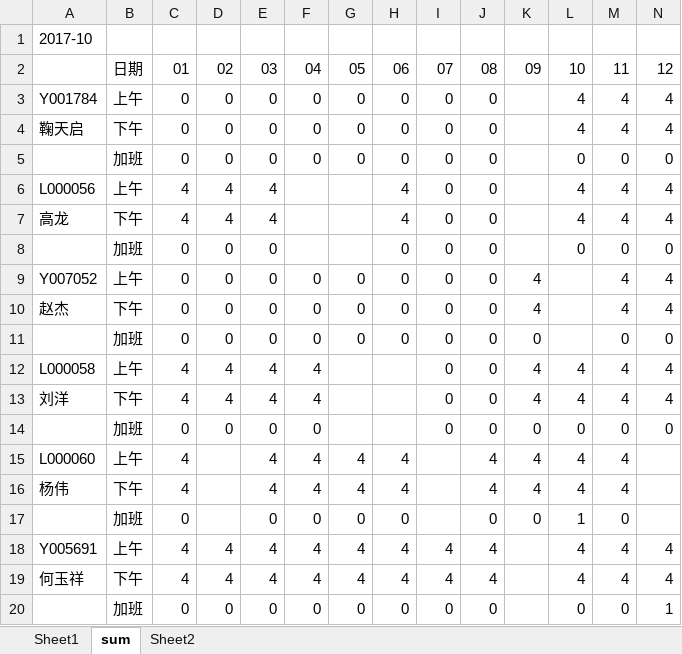
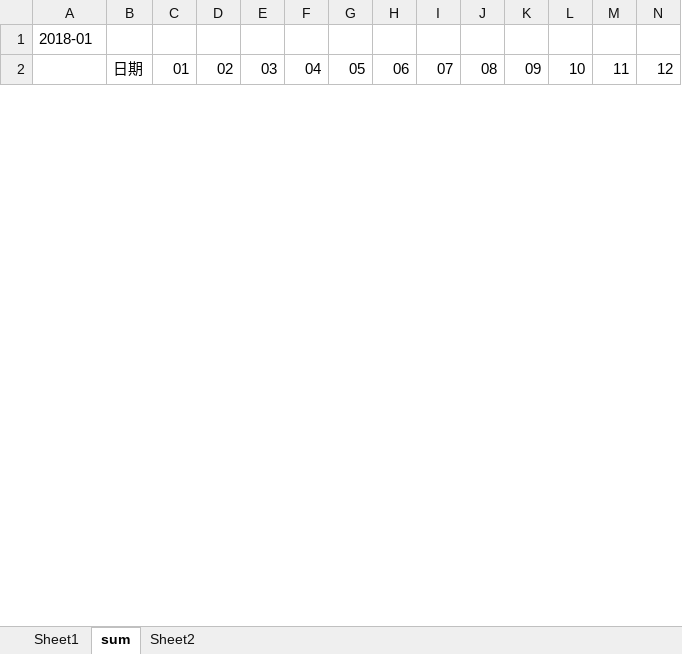
Before and after one commit to zhangdi1207/VBA-clocking-in, an Excel workbook: 最终17-10-30.xlsm, sheet sum, drawn as a sheet; only a part is shown; values as stored, in another font and other column widths than the file's, no cell formats; removed rows and columns are numbered as before the commit, all else as after; rows hold the shown columns only; the diff covers the shown part only; the diff names each change by its address in the sheet, - before the commit and + after, or states it on an @@ line.

```diff
--- a/最终17-10-30.xlsm (sheet sum)
+++ b/最终17-10-30.xlsm (sheet sum)
-A1: 2017-10
+A1: 2018-01
-row 3: Y001784 | 上午 | 0 | 0 | 0 | 0 | 0 | 0 | 0 | 0 |  | 4 | 4 | 4
-row 4: 鞠天启 | 下午 | 0 | 0 | 0 | 0 | 0 | 0 | 0 | 0 |  | 4 | 4 | 4
-row 5:  | 加班 | 0 | 0 | 0 | 0 | 0 | 0 | 0 | 0 |  | 0 | 0 | 0
-row 6: L000056 | 上午 | 4 | 4 | 4 |  |  | 4 | 0 | 0 |  | 4 | 4 | 4
-row 7: 高龙 | 下午 | 4 | 4 | 4 |  |  | 4 | 0 | 0 |  | 4 | 4 | 4
-row 8:  | 加班 | 0 | 0 | 0 |  |  | 0 | 0 | 0 |  | 0 | 0 | 0
-row 9: Y007052 | 上午 | 0 | 0 | 0 | 0 | 0 | 0 | 0 | 0 | 4 |  | 4 | 4
-row 10: 赵杰 | 下午 | 0 | 0 | 0 | 0 | 0 | 0 | 0 | 0 | 4 |  | 4 | 4
-row 11:  | 加班 | 0 | 0 | 0 | 0 | 0 | 0 | 0 | 0 | 0 |  | 0 | 0
-row 12: L000058 | 上午 | 4 | 4 | 4 | 4 |  |  | 0 | 0 | 4 | 4 | 4 | 4
-row 13: 刘洋 | 下午 | 4 | 4 | 4 | 4 |  |  | 0 | 0 | 4 | 4 | 4 | 4
-row 14:  | 加班 | 0 | 0 | 0 | 0 |  |  | 0 | 0 | 0 | 0 | 0 | 0
-row 15: L000060 | 上午 | 4 |  | 4 | 4 | 4 | 4 |  | 4 | 4 | 4 | 4
-row 16: 杨伟 | 下午 | 4 |  | 4 | 4 | 4 | 4 |  | 4 | 4 | 4 | 4
-row 17:  | 加班 | 0 |  | 0 | 0 | 0 | 0 |  | 0 | 0 | 1 | 0
-row 18: Y005691 | 上午 | 4 | 4 | 4 | 4 | 4 | 4 | 4 | 4 |  | 4 | 4 | 4
-row 19: 何玉祥 | 下午 | 4 | 4 | 4 | 4 | 4 | 4 | 4 | 4 |  | 4 | 4 | 4
-row 20:  | 加班 | 0 | 0 | 0 | 0 | 0 | 0 | 0 | 0 |  | 0 | 0 | 1
```
Also changed, not shown: 4 added rows, 15 removed rows and 53 edited cells elsewhere in this sheet, sheet Sheet1, sheet Sheet2, cell formats.
